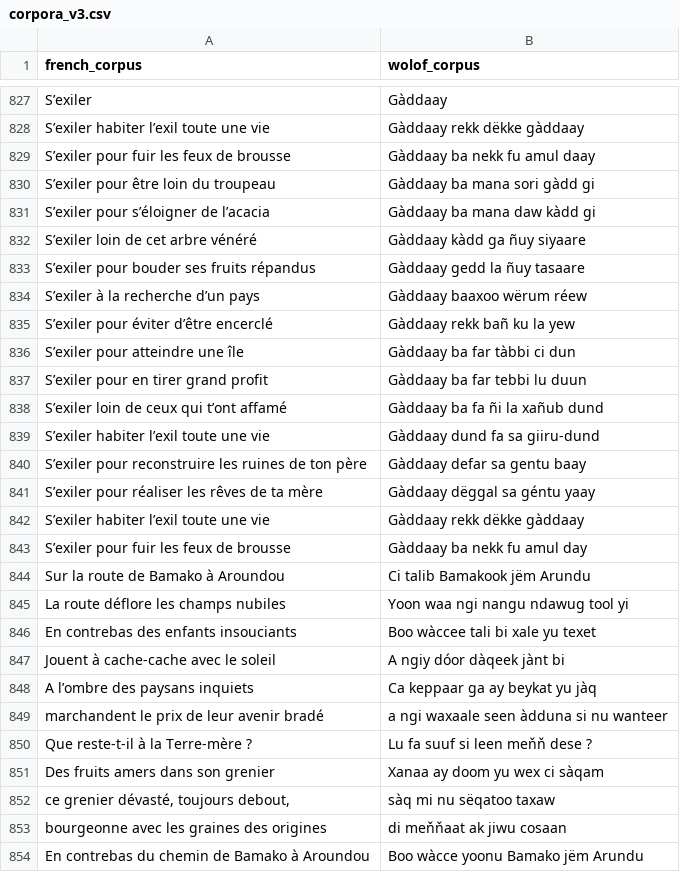
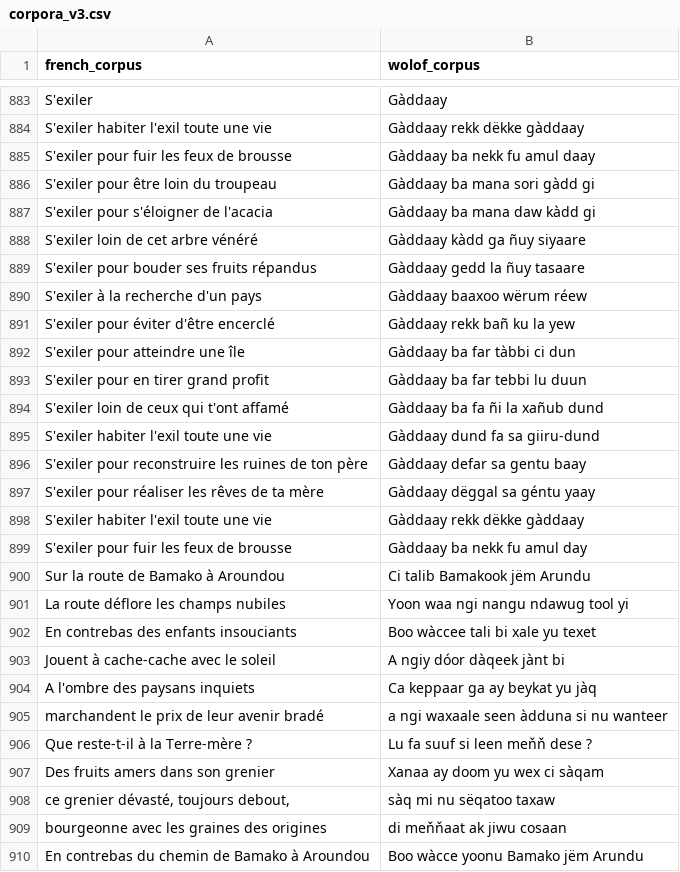
Before and after one commit to Oumar199/Wolof_traduction, a CSV file: data/extractions/new_data/corpora_v3.csv, drawn as a sheet; only a part is shown, gaps mark what is left out; addresses are those after the commit; the diff covers the shown part only; the diff names each change by its address in the sheet, - before the commit and + after, or states it on an @@ line.

```diff
--- a/data/extractions/new_data/corpora_v3.csv
+++ b/data/extractions/new_data/corpora_v3.csv
-A883 (french_corpus): S’exiler
+A883 (french_corpus): S'exiler
-A884 (french_corpus): S’exiler habiter l’exil toute une vie
+A884 (french_corpus): S'exiler habiter l'exil toute une vie
-A885 (french_corpus): S’exiler pour fuir les feux de brousse
+A885 (french_corpus): S'exiler pour fuir les feux de brousse
-A886 (french_corpus): S’exiler pour être loin du troupeau
+A886 (french_corpus): S'exiler pour être loin du troupeau
-A887 (french_corpus): S’exiler pour s’éloigner de l’acacia
+A887 (french_corpus): S'exiler pour s'éloigner de l'acacia
-A888 (french_corpus): S’exiler loin de cet arbre vénéré
+A888 (french_corpus): S'exiler loin de cet arbre vénéré
-A889 (french_corpus): S’exiler pour bouder ses fruits répandus
+A889 (french_corpus): S'exiler pour bouder ses fruits répandus
-A890 (french_corpus): S’exiler à la recherche d’un pays
+A890 (french_corpus): S'exiler à la recherche d'un pays
-A891 (french_corpus): S’exiler pour éviter d’être encerclé
+A891 (french_corpus): S'exiler pour éviter d'être encerclé
-A892 (french_corpus): S’exiler pour atteindre une île
+A892 (french_corpus): S'exiler pour atteindre une île
-A893 (french_corpus): S’exiler pour en tirer grand profit
+A893 (french_corpus): S'exiler pour en tirer grand profit
-A894 (french_corpus): S’exiler loin de ceux qui t’ont affamé
+A894 (french_corpus): S'exiler loin de ceux qui t'ont affamé
-A895 (french_corpus): S’exiler habiter l’exil toute une vie
+A895 (french_corpus): S'exiler habiter l'exil toute une vie
-A896 (french_corpus): S’exiler pour reconstruire…
+A896 (french_corpus): S'exiler pour reconstruire…
-A897 (french_corpus): S’exiler pour réaliser les rêves de ta mère
+A897 (french_corpus): S'exiler pour réaliser les rêves de ta mère
-A898 (french_corpus): S’exiler habiter l’exil toute une vie
+A898 (french_corpus): S'exiler habiter l'exil toute une vie
-A899 (french_corpus): S’exiler pour fuir les feux de brousse
+A899 (french_corpus): S'exiler pour fuir les feux de brousse
-A904 (french_corpus): A l’ombre des paysans inquiets
+A904 (french_corpus): A l'ombre des paysans inquiets
```
Also changed, not shown: 58 added rows, 2 removed rows and 37 edited cells elsewhere in this file, data/additional_documents/diagne_sentences/groups.csv, data/extractions/new_data/sent_extraction.csv, 12 other files.
